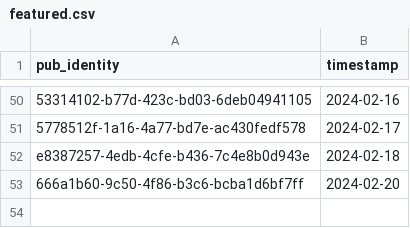
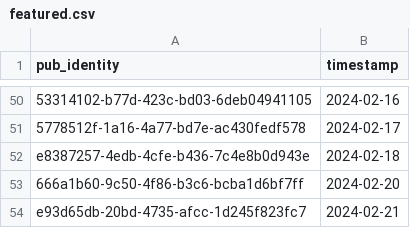
Before and after one commit to cartsmate/thepubpicker, a CSV file: files/featured.csv, drawn as a sheet; only a part is shown, gaps mark what is left out.

```diff
--- a/files/featured.csv
+++ b/files/featured.csv
@@ -53 +53,2 @@ e8387257-4edb-4cfe-b436-7c4e8b0d943e,2024-02-18
 666a1b60-9c50-4f86-b3c6-bcba1d6bf7ff,2024-02-20
+e93d65db-20bd-4735-afcc-1d245f823fc7,2024-02-21
```
Also changed, not shown: files/review.csv, 19 other files.
